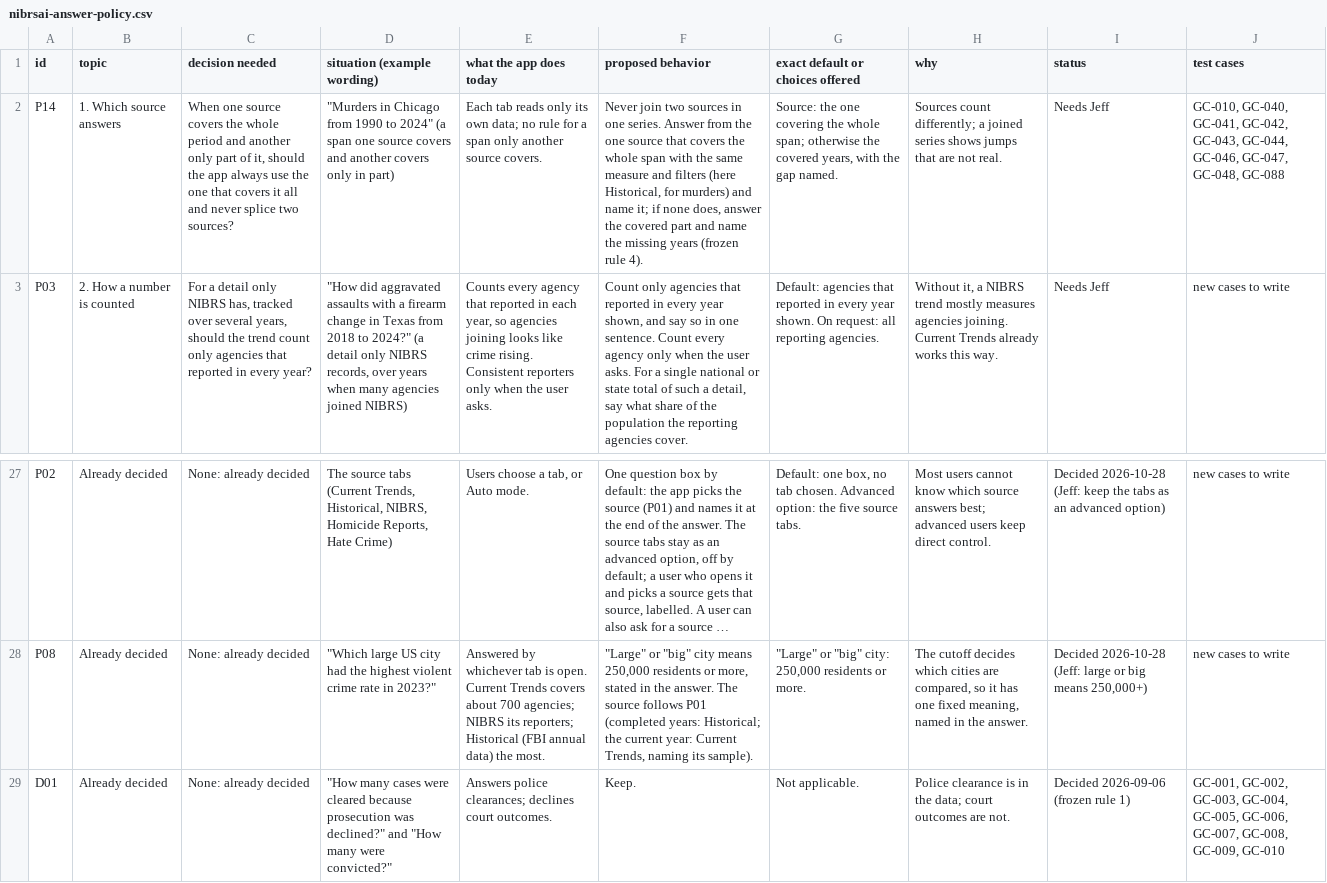
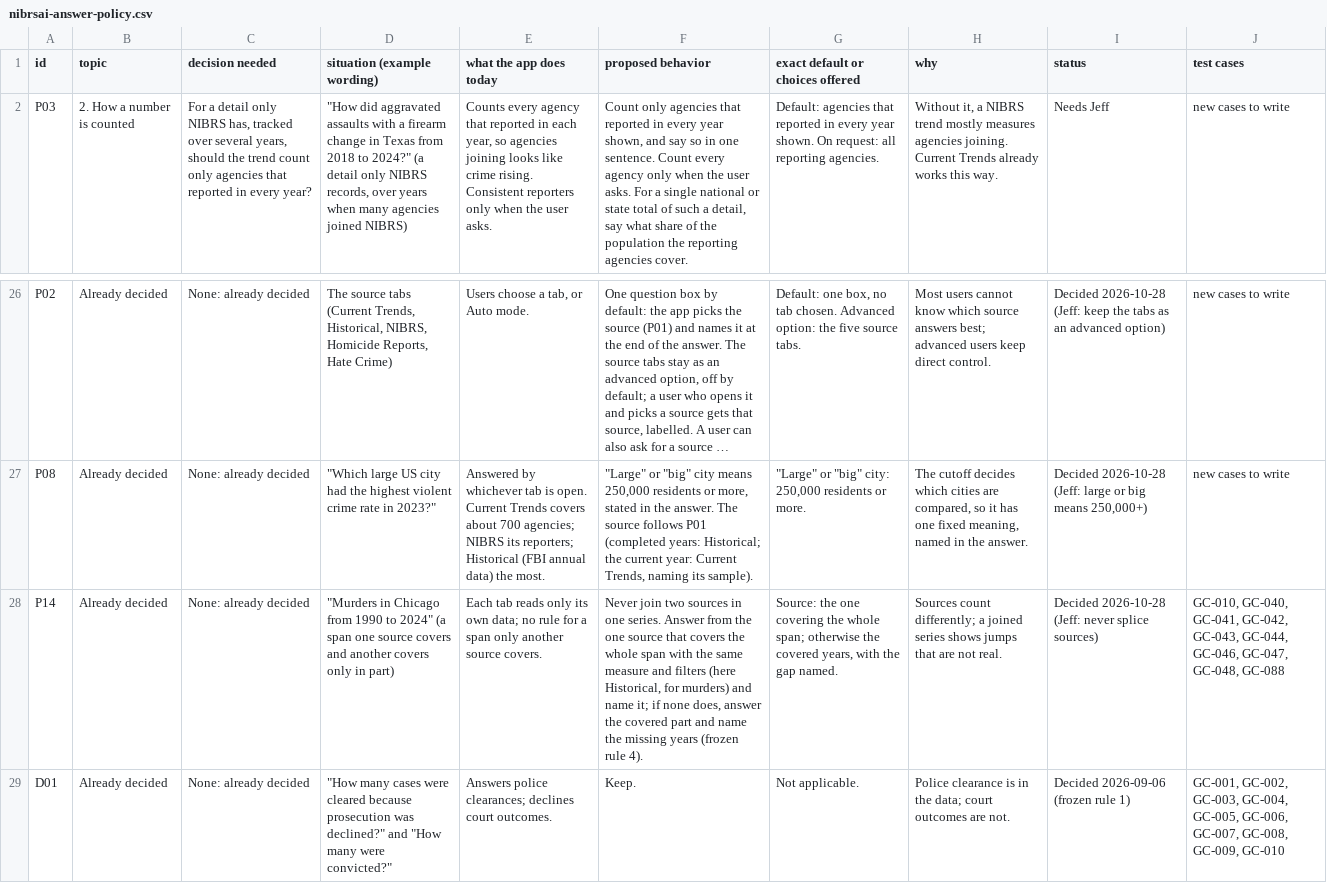
Before and after one commit to AH-Datalytics/crime-data-assistant, a CSV file: docs/policy/nibrsai-answer-policy.csv, drawn as a sheet; only a part is shown, gaps mark what is left out; long unchanged cells end in …; removed rows and columns are numbered as before the commit, all else as after; the diff names each change by its address in the sheet, - before the commit and + after, or states it on an @@ line.

```diff
--- a/docs/policy/nibrsai-answer-policy.csv
+++ b/docs/policy/nibrsai-answer-policy.csv
-row 2: P14 | 1. Which source answers | When one source covers the whole period and another only part of it, should the app always use the one that covers it all and never splice two sources? | "Murders in Chicago from 1990 to 2024" (a span one source covers and another covers only in part) | Each tab reads only its own data; no rule for a span only another source covers. | Never join two sources in one series. Answer from the one source that covers the whole span with the same measure and filters (here Historical, for murders) and name it; if none does, answer the covered part and name the missing years (frozen rule 4). | Source: the one covering the whole span; otherwise the covered years, with the gap named. | Sources count differently; a joined series shows jumps that are not real. | Needs Jeff | GC-010, GC-040, GC-041, GC-042, GC-043, GC-044, GC-046, GC-047, GC-048, GC-088
+row 28: P14 | Already decided | None: already decided | "Murders in Chicago from 1990 to 2024" (a span one source covers and another covers only in part) | Each tab reads only its own data; no rule for a span only another source covers. | Never join two sources in one series. Answer from the one source that covers the whole span with the same measure and filters (here Historical, for murders) and name it; if none does, answer the covered part and name the missing years (frozen rule 4). | Source: the one covering the whole span; otherwise the covered years, with the gap named. | Sources count differently; a joined series shows jumps that are not real. | Decided 2026-10-28 (Jeff: never splice sources) | GC-010, GC-040, GC-041, GC-042, GC-043, GC-044, GC-046, GC-047, GC-048, GC-088
```
Also changed, not shown: 2 other files.
